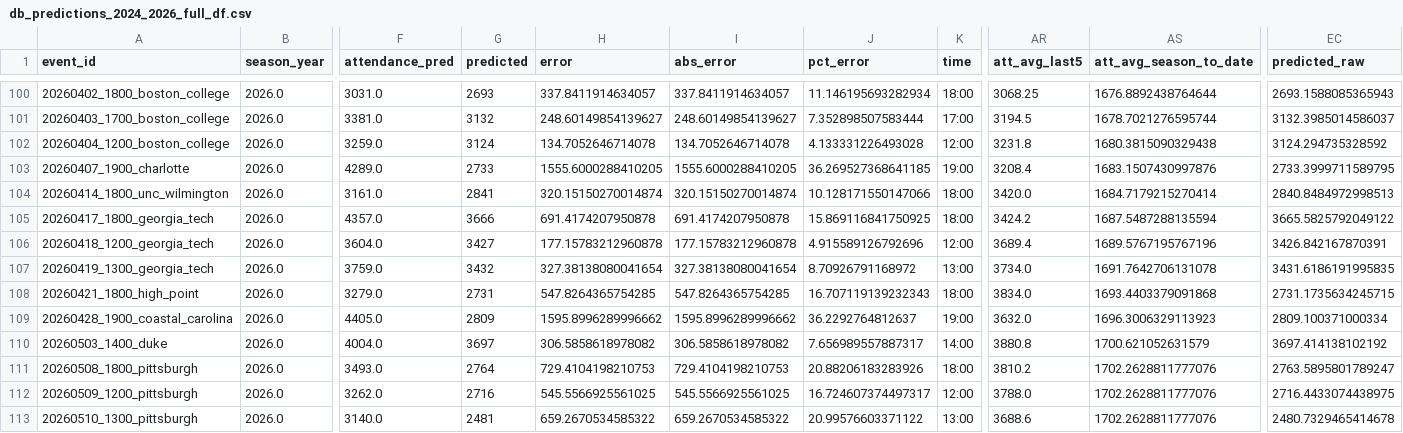
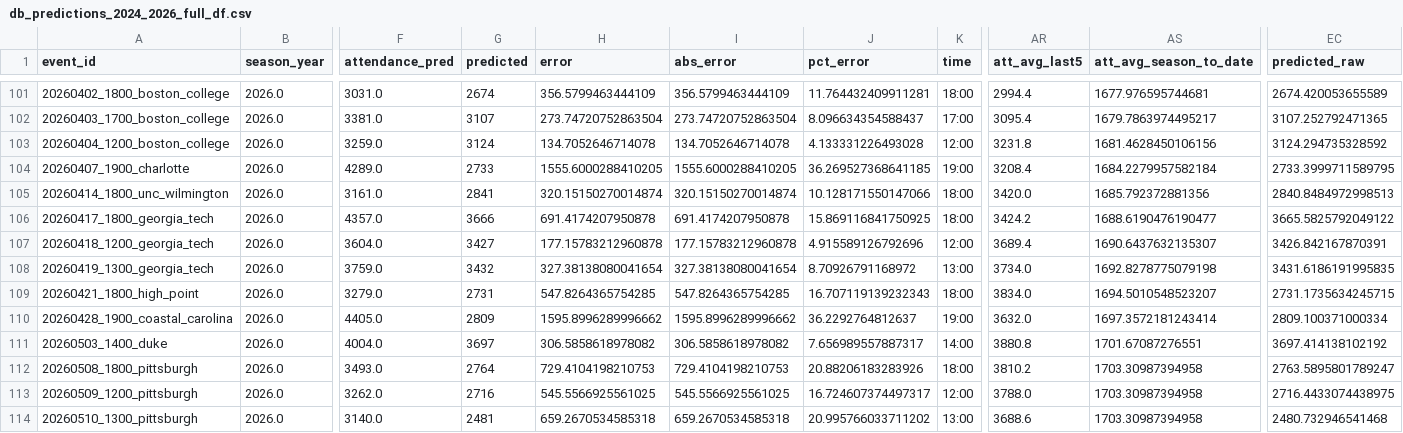
Before and after one commit to djfulk-22/Personal-S26-TeamA3-App-Repo-, a CSV file: APP/data/db_predictions_2024_2026_full_df.csv, drawn as a sheet; only a part is shown, gaps mark what is left out; addresses are those after the commit; the diff covers the shown part only; the diff names each change by its address in the sheet, - before the commit and + after, or states it on an @@ line.

```diff
--- a/APP/data/db_predictions_2024_2026_full_df.csv
+++ b/APP/data/db_predictions_2024_2026_full_df.csv
-G101 (predicted): 2693
+G101 (predicted): 2674
-H101 (error): 337.8411914634057
+H101 (error): 356.5799463444109
-I101 (abs_error): 337.8411914634057
+I101 (abs_error): 356.5799463444109
-J101 (pct_error): 11.146195693282934
+J101 (pct_error): 11.764432409911281
-AR101 (att_avg_last5): 3068.25
+AR101 (att_avg_last5): 2994.4
-AS101 (att_avg_season_to_date): 1676.8892438764644
+AS101 (att_avg_season_to_date): 1677.976595744681
-EC101 (predicted_raw): 2693.1588085365943
+EC101 (predicted_raw): 2674.420053655589
-G102 (predicted): 3132
+G102 (predicted): 3107
-H102 (error): 248.60149854139627
+H102 (error): 273.74720752863504
-I102 (abs_error): 248.60149854139627
+I102 (abs_error): 273.74720752863504
-J102 (pct_error): 7.352898507583444
+J102 (pct_error): 8.096634354588437
-AR102 (att_avg_last5): 3194.5
+AR102 (att_avg_last5): 3095.4
-AS102 (att_avg_season_to_date): 1678.7021276595744
+AS102 (att_avg_season_to_date): 1679.7863974495217
-EC102 (predicted_raw): 3132.3985014586037
+EC102 (predicted_raw): 3107.252792471365
-AS103 (att_avg_season_to_date): 1680.3815090329438
+AS103 (att_avg_season_to_date): 1681.4628450106156
-AS104 (att_avg_season_to_date): 1683.1507430997876
+AS104 (att_avg_season_to_date): 1684.2279957582184
-AS105 (att_avg_season_to_date): 1684.7179215270414
+AS105 (att_avg_season_to_date): 1685.792372881356
-AS106 (att_avg_season_to_date): 1687.5487288135594
+AS106 (att_avg_season_to_date): 1688.6190476190477
-AS107 (att_avg_season_to_date): 1689.5767195767196
+AS107 (att_avg_season_to_date): 1690.6437632135307
-AS108 (att_avg_season_to_date): 1691.7642706131078
+AS108 (att_avg_season_to_date): 1692.8278775079198
-AS109 (att_avg_season_to_date): 1693.4403379091868
+AS109 (att_avg_season_to_date): 1694.5010548523207
-AS110 (att_avg_season_to_date): 1696.3006329113923
+AS110 (att_avg_season_to_date): 1697.3572181243414
-AS111 (att_avg_season_to_date): 1700.621052631579
+AS111 (att_avg_season_to_date): 1701.67087276551
-AS112:AS114 (att_avg_season_to_date): 1702.2628811777076
+AS112:AS114 (att_avg_season_to_date): 1703.30987394958
-H114 (error): 659.2670534585322
+H114 (error): 659.2670534585318
-I114 (abs_error): 659.2670534585322
+I114 (abs_error): 659.2670534585318
-J114 (pct_error): 20.99576603371122
+J114 (pct_error): 20.995766033711202
-EC114 (predicted_raw): 2480.7329465414678
+EC114 (predicted_raw): 2480.732946541468
```
Also changed, not shown: 1 added row and 25 edited cells elsewhere in this file, APP/data/db_predictions_2024_2026_tier5_final_feats_export.csv, APP/data/db_predictions_2024_2026_tier5_raw_tier_cols.csv.
